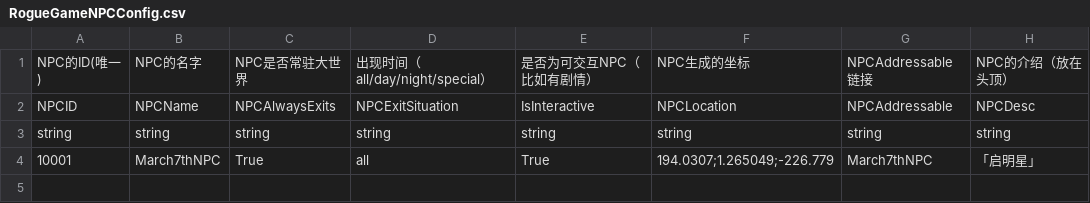
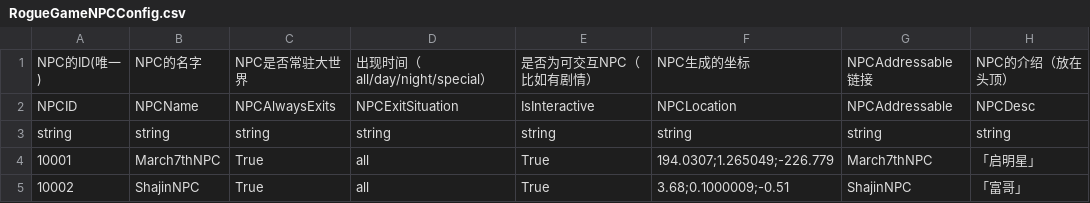
Before and after one commit to YYHHOrganization/GameDemo2024, a CSV file: Assets/Designer/Designer_Tool/CSV2CS/Document/RogueGameNPCConfig.csv, drawn as a sheet; the diff names each change by its address in the sheet, - before the commit and + after, or states it on an @@ line.

```diff
--- a/Assets/Designer/Designer_Tool/CSV2CS/Document/RogueGameNPCConfig.csv
+++ b/Assets/Designer/Designer_Tool/CSV2CS/Document/RogueGameNPCConfig.csv
+row 5: 10002 | ShajinNPC | True | all | True | 3.68;0.1000009;-0.51 | ShajinNPC | 「富哥」
```
Also changed, not shown: 31 other files.
